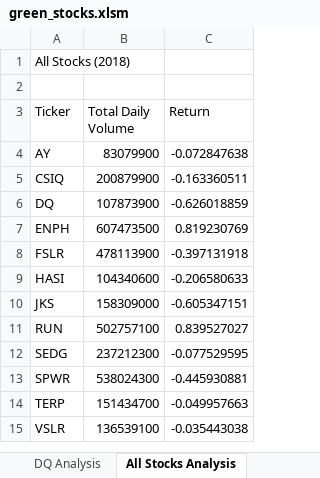
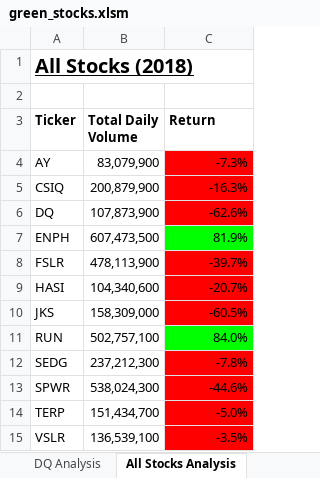
Before and after one commit to joseperez72/stock-analysis, an Excel workbook: green_stocks.xlsm, sheet All Stocks Analysis, drawn as a sheet; values as stored, in another font and other column widths than the file's, no borders; the diff names each change by its address in the sheet, - before the commit and + after, or states it on an @@ line.

Commit message:
updated ASA sheet with formatting, end of 2.4.2

```diff
--- a/green_stocks.xlsm (sheet All Stocks Analysis)
+++ b/green_stocks.xlsm (sheet All Stocks Analysis)
@@ A1 bold: off → on, underline: off → on, text size: larger @@
-A3:C3 bold: off
+A3:C3 bold: on
-B4 (Total Daily Volume): 83079900
+B4 (Total Daily Volume): 83,079,900
-C4 (Return): -0.072847638
+C4 (Return): -7.3%
-C4:C6 fill: none
+C4:C6 fill: #FF0000
-B5 (Total Daily Volume): 200879900
+B5 (Total Daily Volume): 200,879,900
-C5 (Return): -0.163360511
+C5 (Return): -16.3%
-B6 (Total Daily Volume): 107873900
+B6 (Total Daily Volume): 107,873,900
-C6 (Return): -0.626018859
+C6 (Return): -62.6%
-B7 (Total Daily Volume): 607473500
+B7 (Total Daily Volume): 607,473,500
-C7 (Return): 0.819230769
+C7 (Return): 81.9%
-C7 fill: none
+C7 fill: #00FF00
-B8 (Total Daily Volume): 478113900
+B8 (Total Daily Volume): 478,113,900
-C8 (Return): -0.397131918
+C8 (Return): -39.7%
-C8:C10 fill: none
+C8:C10 fill: #FF0000
-B9 (Total Daily Volume): 104340600
+B9 (Total Daily Volume): 104,340,600
-C9 (Return): -0.206580633
+C9 (Return): -20.7%
-B10 (Total Daily Volume): 158309000
+B10 (Total Daily Volume): 158,309,000
-C10 (Return): -0.605347151
+C10 (Return): -60.5%
-B11 (Total Daily Volume): 502757100
+B11 (Total Daily Volume): 502,757,100
-C11 (Return): 0.839527027
+C11 (Return): 84.0%
-C11 fill: none
+C11 fill: #00FF00
-B12 (Total Daily Volume): 237212300
+B12 (Total Daily Volume): 237,212,300
-C12 (Return): -0.077529595
+C12 (Return): -7.8%
-C12:C15 fill: none
+C12:C15 fill: #FF0000
-B13 (Total Daily Volume): 538024300
+B13 (Total Daily Volume): 538,024,300
-C13 (Return): -0.445930881
+C13 (Return): -44.6%
-B14 (Total Daily Volume): 151434700
+B14 (Total Daily Volume): 151,434,700
-C14 (Return): -0.049957663
+C14 (Return): -5.0%
-B15 (Total Daily Volume): 136539100
+B15 (Total Daily Volume): 136,539,100
-C15 (Return): -0.035443038
+C15 (Return): -3.5%
```
